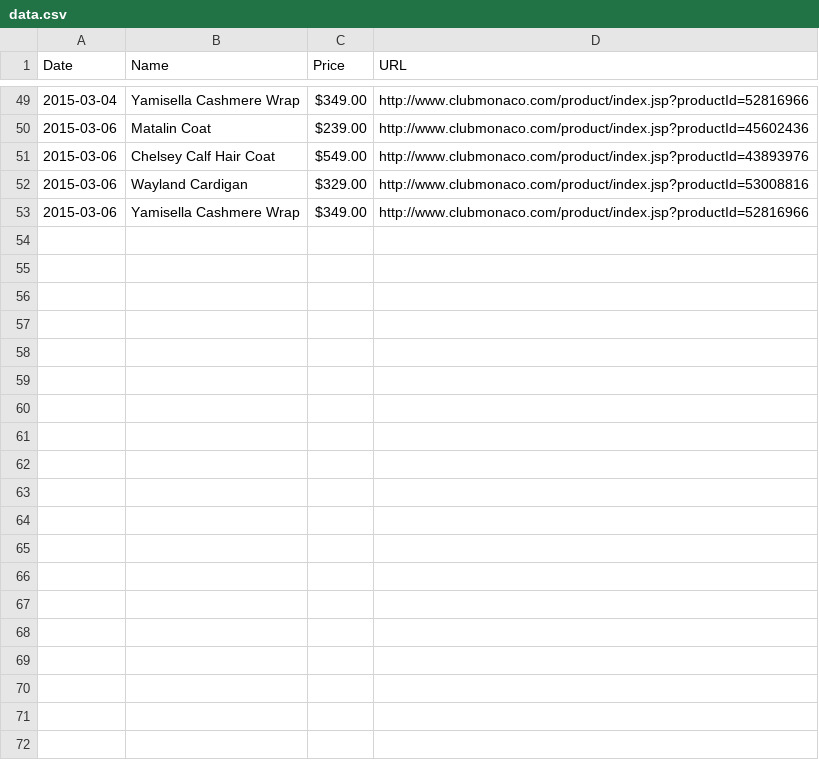
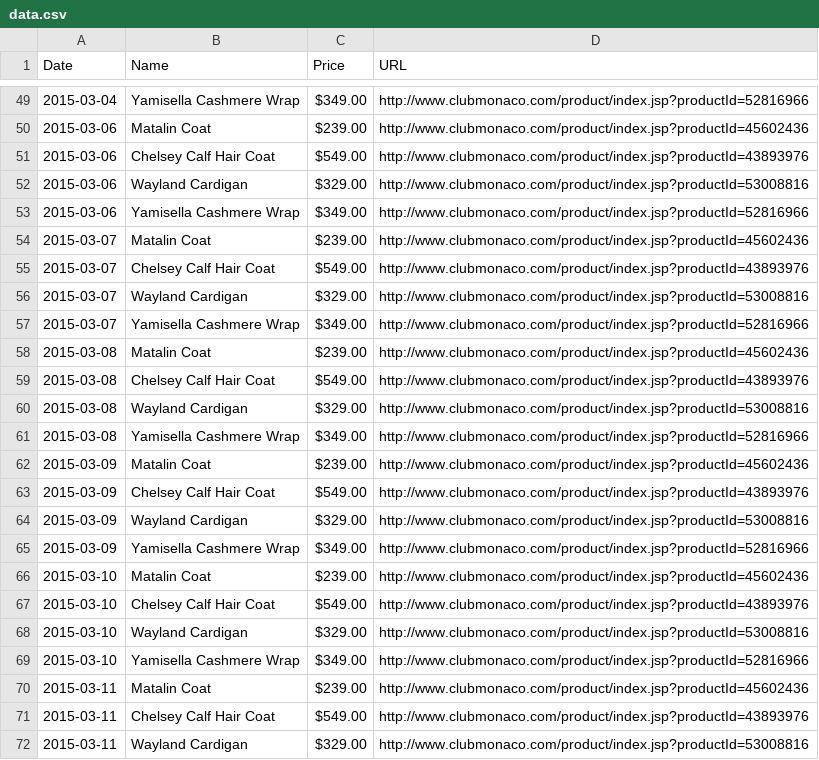
Before and after one commit to daisys/Club-Monaco-Project, a CSV file: data/data.csv, drawn as a sheet; only a part is shown, gaps mark what is left out; the diff covers the shown part only.

```diff
--- a/data/data.csv
+++ b/data/data.csv
@@ -53 +53,20 @@ Date,Name,Price,URL
 2015-03-06,Yamisella Cashmere Wrap,$349.00,http://www.clubmonaco.com/product/index.jsp?productId=52816966
+2015-03-07,Matalin Coat,$239.00,http://www.clubmonaco.com/product/index.jsp?productId=45602436
+2015-03-07,Chelsey Calf Hair Coat,$549.00,http://www.clubmonaco.com/product/index.jsp?productId=43893976
+2015-03-07,Wayland Cardigan,$329.00,http://www.clubmonaco.com/product/index.jsp?productId=53008816
+2015-03-07,Yamisella Cashmere Wrap,$349.00,http://www.clubmonaco.com/product/index.jsp?productId=52816966
+2015-03-08,Matalin Coat,$239.00,http://www.clubmonaco.com/product/index.jsp?productId=45602436
+2015-03-08,Chelsey Calf Hair Coat,$549.00,http://www.clubmonaco.com/product/index.jsp?productId=43893976
+2015-03-08,Wayland Cardigan,$329.00,http://www.clubmonaco.com/product/index.jsp?productId=53008816
+2015-03-08,Yamisella Cashmere Wrap,$349.00,http://www.clubmonaco.com/product/index.jsp?productId=52816966
+2015-03-09,Matalin Coat,$239.00,http://www.clubmonaco.com/product/index.jsp?productId=45602436
+2015-03-09,Chelsey Calf Hair Coat,$549.00,http://www.clubmonaco.com/product/index.jsp?productId=43893976
+2015-03-09,Wayland Cardigan,$329.00,http://www.clubmonaco.com/product/index.jsp?productId=53008816
+2015-03-09,Yamisella Cashmere Wrap,$349.00,http://www.clubmonaco.com/product/index.jsp?productId=52816966
+2015-03-10,Matalin Coat,$239.00,http://www.clubmonaco.com/product/index.jsp?productId=45602436
+2015-03-10,Chelsey Calf Hair Coat,$549.00,http://www.clubmonaco.com/product/index.jsp?productId=43893976
+2015-03-10,Wayland Cardigan,$329.00,http://www.clubmonaco.com/product/index.jsp?productId=53008816
+2015-03-10,Yamisella Cashmere Wrap,$349.00,http://www.clubmonaco.com/product/index.jsp?productId=52816966
+2015-03-11,Matalin Coat,$239.00,http://www.clubmonaco.com/product/index.jsp?productId=45602436
+2015-03-11,Chelsey Calf Hair Coat,$549.00,http://www.clubmonaco.com/product/index.jsp?productId=43893976
+2015-03-11,Wayland Cardigan,$329.00,http://www.clubmonaco.com/product/index.jsp?productId=53008816
```
Also changed, not shown: 17 added rows elsewhere in this file, 1 other file.
